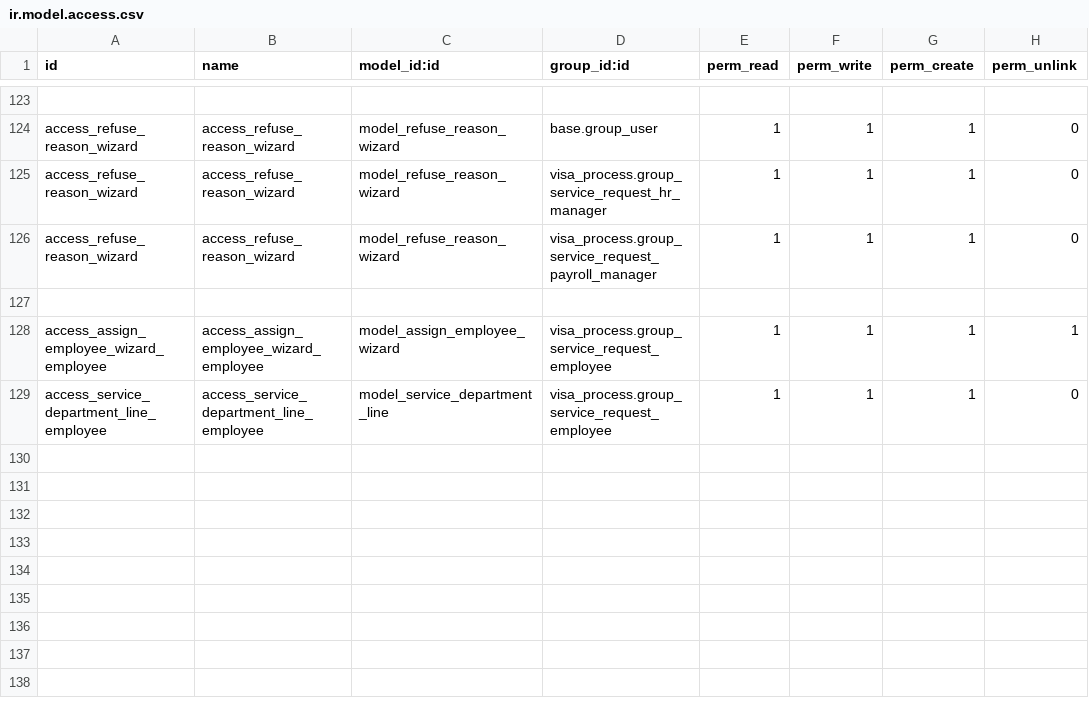
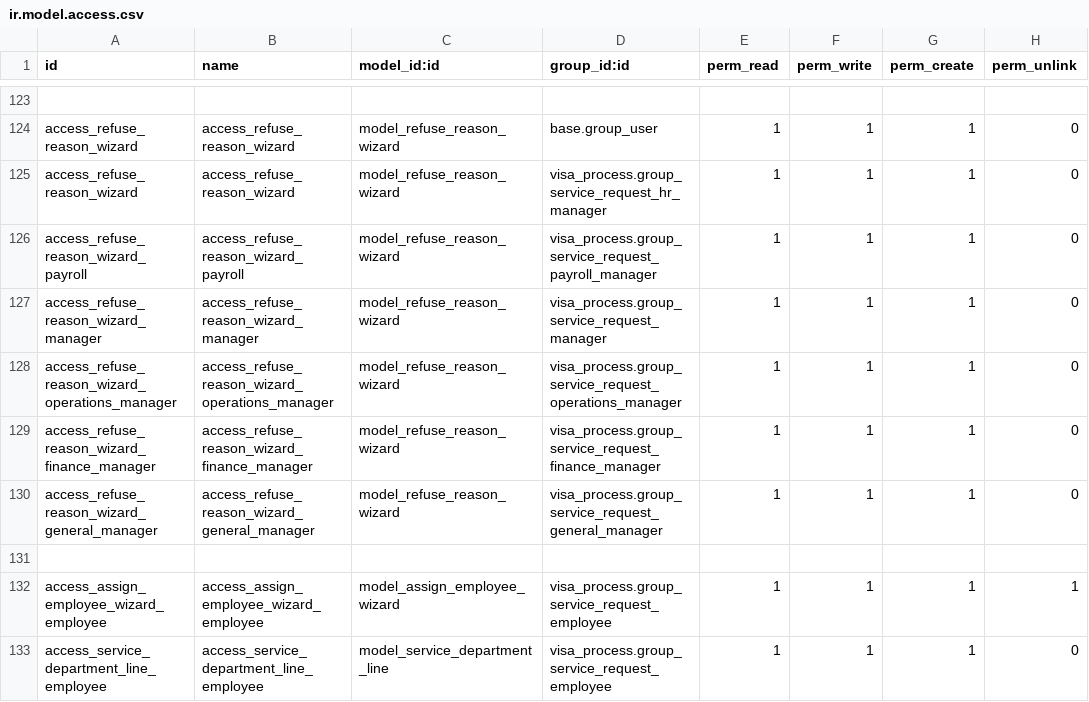
Before and after one commit to Deekshithhm27/aamalcom, a CSV file: visa_process/security/ir.model.access.csv, drawn as a sheet; only a part is shown, gaps mark what is left out.

```diff
--- a/visa_process/security/ir.model.access.csv
+++ b/visa_process/security/ir.model.access.csv
@@ -125,3 +125,7 @@ access_refuse_reason_wizard,access_refuse_reason_wizard,model_refuse_reason_wiza
 access_refuse_reason_wizard,access_refuse_reason_wizard,model_refuse_reason_wizard,visa_process.group_service_request_hr_manager,1,1,1,0
-access_refuse_reason_wizard,access_refuse_reason_wizard,model_refuse_reason_wizard,visa_process.group_service_request_payroll_manager,1,1,1,0
+access_refuse_reason_wizard_payroll,access_refuse_reason_wizard_payroll,model_refuse_reason_wizard,visa_process.group_service_request_payroll_manager,1,1,1,0
+access_refuse_reason_wizard_manager,access_refuse_reason_wizard_manager,model_refuse_reason_wizard,visa_process.group_service_request_manager,1,1,1,0
+access_refuse_reason_wizard_operations_manager,access_refuse_reason_wizard_operations_manager,model_refuse_reason_wizard,visa_process.group_service_request_operations_manager,1,1,1,0
+access_refuse_reason_wizard_finance_manager,access_refuse_reason_wizard_finance_manager,model_refuse_reason_wizard,visa_process.group_service_request_finance_manager,1,1,1,0
+access_refuse_reason_wizard_general_manager,access_refuse_reason_wizard_general_manager,model_refuse_reason_wizard,visa_process.group_service_request_general_manager,1,1,1,0
 
```
Also changed, not shown: 4 other files.
